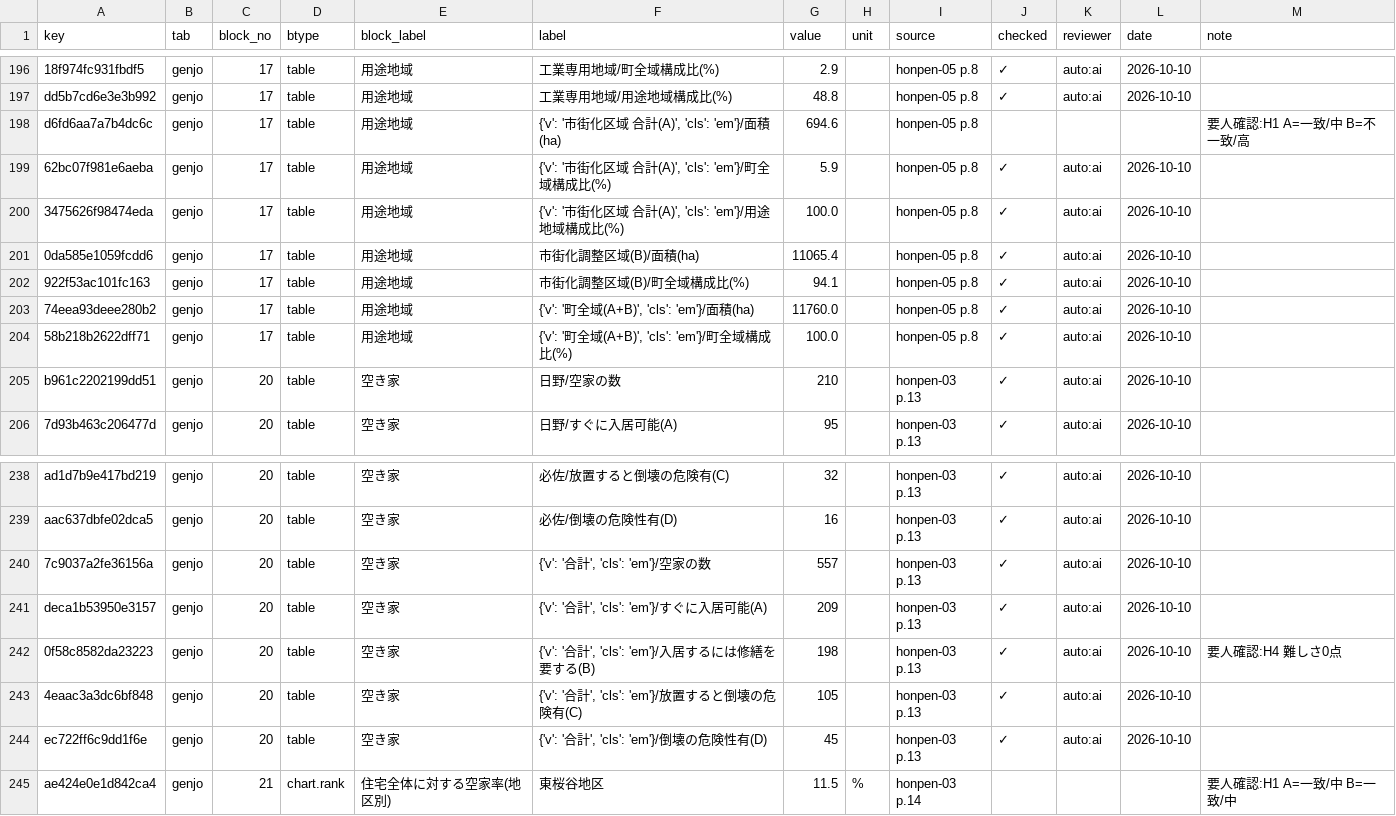
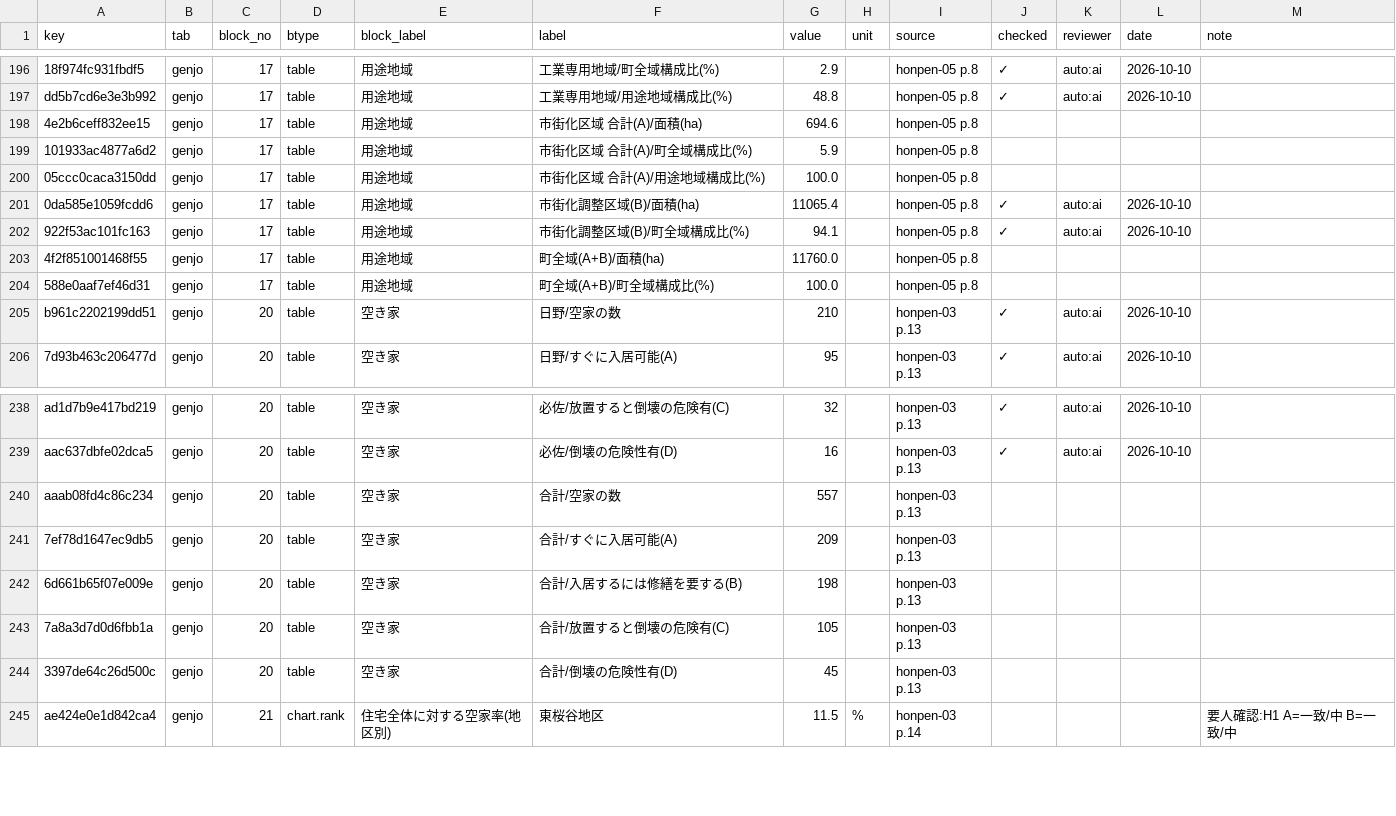
Before and after one commit to kken78/shiga-hino-plans, a TSV file: data/audit_log/toshimaster.tsv, drawn as a sheet; only a part is shown, gaps mark what is left out; the diff names each change by its address in the sheet, - before the commit and + after, or states it on an @@ line.

```diff
--- a/data/audit_log/toshimaster.tsv
+++ b/data/audit_log/toshimaster.tsv
-A198 (key): d6fd6aa7a7b4dc6c
+A198 (key): 4e2b6ceff832ee15
-F198 (label): {'v': '市街化区域 合計(A)', 'cls': 'em'}/面積(ha)
+F198 (label): 市街化区域 合計(A)/面積(ha)
-M198 (note): 要人確認:H1 A=一致/中 B=不一致/高
+M198 (note): (empty)
-A199 (key): 62bc07f981e6aeba
+A199 (key): 101933ac4877a6d2
-F199 (label): {'v': '市街化区域 合計(A)', 'cls': 'em'}/町全域構成比(%)
+F199 (label): 市街化区域 合計(A)/町全域構成比(%)
-J199:J200 (checked): ✓
+J199:J200 (checked): (empty)
-K199:K200 (reviewer): auto:ai
+K199:K200 (reviewer): (empty)
-L199:L200 (date): 2026-10-10
+L199:L200 (date): (empty)
-A200 (key): 3475626f98474eda
+A200 (key): 05ccc0caca3150dd
-F200 (label): {'v': '市街化区域 合計(A)', 'cls': 'em'}/用途地域構成比(%)
+F200 (label): 市街化区域 合計(A)/用途地域構成比(%)
-A203 (key): 74eea93deee280b2
+A203 (key): 4f2f851001468f55
-F203 (label): {'v': '町全域(A+B)', 'cls': 'em'}/面積(ha)
+F203 (label): 町全域(A+B)/面積(ha)
-J203:J204 (checked): ✓
+J203:J204 (checked): (empty)
-K203:K204 (reviewer): auto:ai
+K203:K204 (reviewer): (empty)
-L203:L204 (date): 2026-10-10
+L203:L204 (date): (empty)
-A204 (key): 58b218b2622dff71
+A204 (key): 588e0aaf7ef46d31
-F204 (label): {'v': '町全域(A+B)', 'cls': 'em'}/町全域構成比(%)
+F204 (label): 町全域(A+B)/町全域構成比(%)
-A240 (key): 7c9037a2fe36156a
+A240 (key): aaab08fd4c86c234
-F240 (label): {'v': '合計', 'cls': 'em'}/空家の数
+F240 (label): 合計/空家の数
-J240:J244 (checked): ✓
+J240:J244 (checked): (empty)
-K240:K244 (reviewer): auto:ai
+K240:K244 (reviewer): (empty)
-L240:L244 (date): 2026-10-10
+L240:L244 (date): (empty)
-A241 (key): deca1b53950e3157
+A241 (key): 7ef78d1647ec9db5
-F241 (label): {'v': '合計', 'cls': 'em'}/すぐに入居可能(A)
+F241 (label): 合計/すぐに入居可能(A)
-A242 (key): 0f58c8582da23223
+A242 (key): 6d661b65f07e009e
-F242 (label): {'v': '合計', 'cls': 'em'}/入居するには修繕を要する(B)
+F242 (label): 合計/入居するには修繕を要する(B)
-M242 (note): 要人確認:H4 難しさ0点
+M242 (note): (empty)
-A243 (key): 4eaac3a3dc6bf848
+A243 (key): 7a8a3d7d0d6fbb1a
-F243 (label): {'v': '合計', 'cls': 'em'}/放置すると倒壊の危険有(C)
+F243 (label): 合計/放置すると倒壊の危険有(C)
-A244 (key): ec722ff6c9dd1f6e
+A244 (key): 3397de64c26d500c
-F244 (label): {'v': '合計', 'cls': 'em'}/倒壊の危険性有(D)
+F244 (label): 合計/倒壊の危険性有(D)
```
Also changed, not shown: build/audit/toshimaster.tsv, 2 other files.
